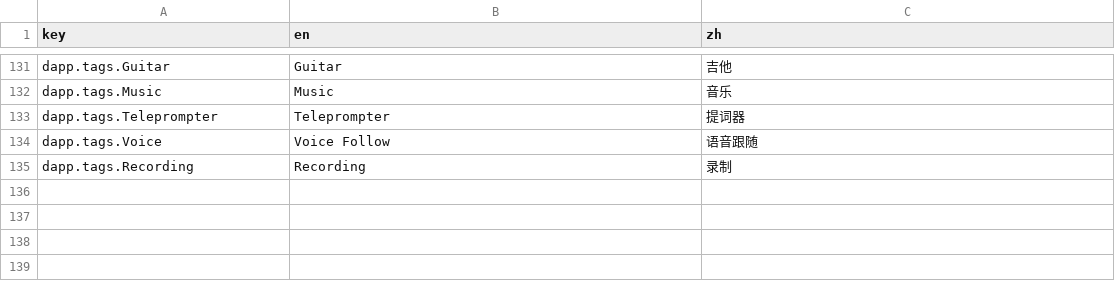
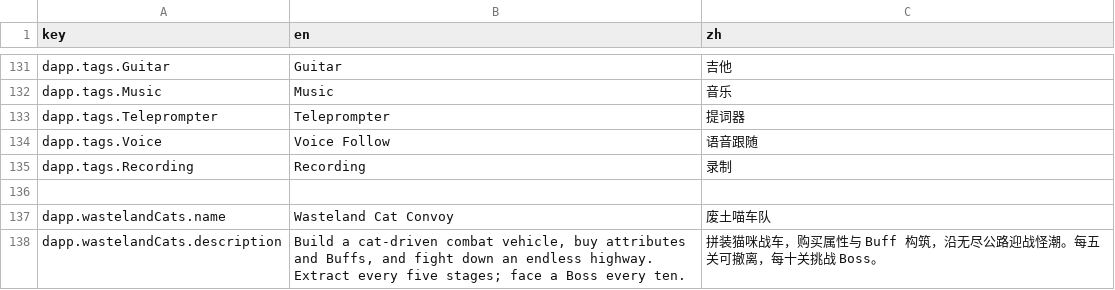
Before and after one commit to coolzeta/coolzeta.github.io, a CSV file: app/locales/translations.csv, drawn as a sheet; only a part is shown, gaps mark what is left out; the diff names each change by its address in the sheet, - before the commit and + after, or states it on an @@ line.

Commit message:
Publish Wasteland Cat Convoy under personal-site tools

```diff
--- a/app/locales/translations.csv
+++ b/app/locales/translations.csv
+row 136: (empty)
+row 137: dapp.wastelandCats.name | Wasteland Cat Convoy | 废土喵车队
+row 138: dapp.wastelandCats.description | Build a cat-driven combat vehicle, buy attributes and Buffs, and fight down an endless highway. Extract every five stages; face a Boss every ten. | 拼装猫咪战车，购买属性与 Buff 构筑，沿无尽公路迎战怪潮。每五关可撤离，每十关挑战 Boss。
```
Also changed, not shown: 17 other files.
